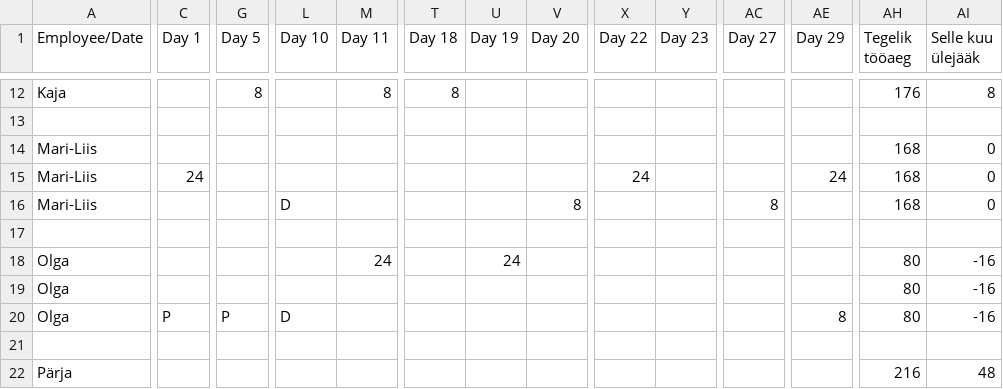
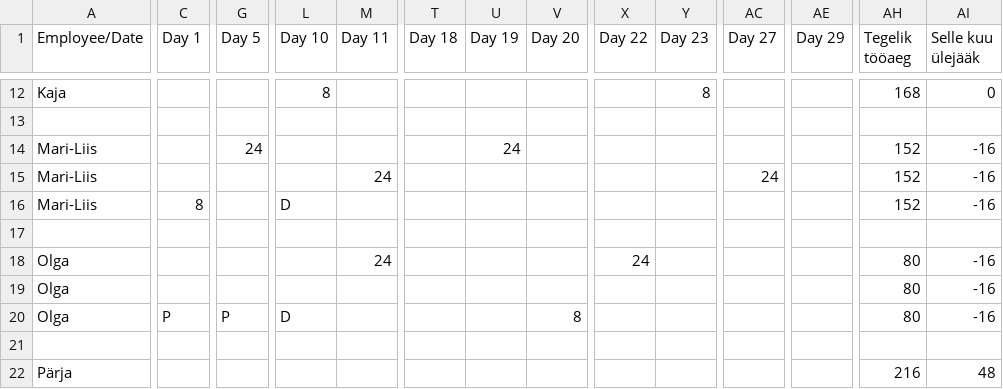
Before and after one commit to oosinis/graafik, a CSV file: tulemus.csv, drawn as a sheet; only a part is shown, gaps mark what is left out; the diff covers the shown part only; the diff names each change by its address in the sheet, - before the commit and + after, or states it on an @@ line.

```diff
--- a/tulemus.csv
+++ b/tulemus.csv
-G12 (Day 5): 8
+G12 (Day 5): (empty)
-L12 (Day 10): (empty)
+L12 (Day 10): 8
-M12 (Day 11): 8
+M12 (Day 11): (empty)
-T12 (Day 18): 8
+T12 (Day 18): (empty)
-Y12 (Day 23): (empty)
+Y12 (Day 23): 8
-AH12 (Tegelik tööaeg): 176
+AH12 (Tegelik tööaeg): 168
-AI12 (Selle kuu ülejääk): 8
+AI12 (Selle kuu ülejääk): 0
-G14 (Day 5): (empty)
+G14 (Day 5): 24
-U14 (Day 19): (empty)
+U14 (Day 19): 24
-AH14:AH16 (Tegelik tööaeg): 168
+AH14:AH16 (Tegelik tööaeg): 152
-AI14:AI16 (Selle kuu ülejääk): 0
+AI14:AI16 (Selle kuu ülejääk): -16
-C15 (Day 1): 24
+C15 (Day 1): (empty)
-M15 (Day 11): (empty)
+M15 (Day 11): 24
-X15 (Day 22): 24
+X15 (Day 22): (empty)
-AC15 (Day 27): (empty)
+AC15 (Day 27): 24
-AE15 (Day 29): 24
+AE15 (Day 29): (empty)
-C16 (Day 1): (empty)
+C16 (Day 1): 8
-V16 (Day 20): 8
+V16 (Day 20): (empty)
-AC16 (Day 27): 8
+AC16 (Day 27): (empty)
-U18 (Day 19): 24
+U18 (Day 19): (empty)
-X18 (Day 22): (empty)
+X18 (Day 22): 24
-V20 (Day 20): (empty)
+V20 (Day 20): 8
-AE20 (Day 29): 8
+AE20 (Day 29): (empty)
```
Also changed, not shown: 4 added rows and 96 edited cells elsewhere in this file, 2 other files.
